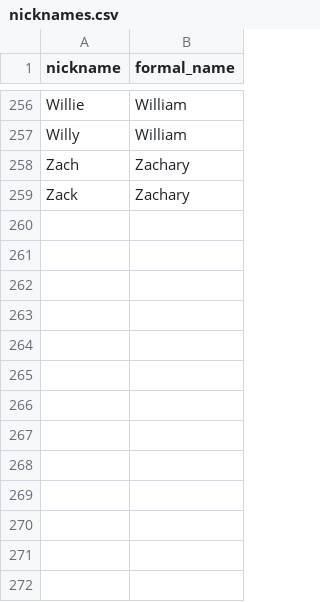
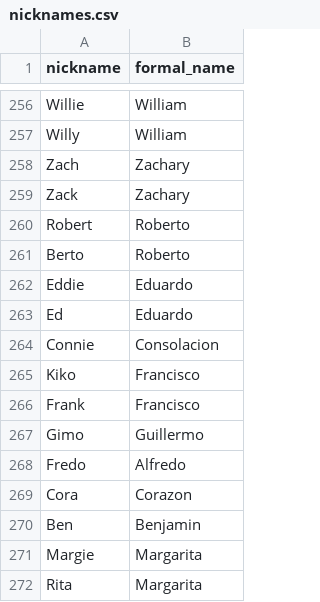
Before and after one commit to calguard/master-database, a CSV file: nicknames.csv, drawn as a sheet; only a part is shown, gaps mark what is left out; the diff names each change by its address in the sheet, - before the commit and + after, or states it on an @@ line.

Commit message:
Update nicknames.csv

```diff
--- a/nicknames.csv
+++ b/nicknames.csv
+row 260: Robert | Roberto
+row 261: Berto | Roberto
+row 262: Eddie | Eduardo
+row 263: Ed | Eduardo
+row 264: Connie | Consolacion
+row 265: Kiko | Francisco
+row 266: Frank | Francisco
+row 267: Gimo | Guillermo
+row 268: Fredo | Alfredo
+row 269: Cora | Corazon
+row 270: Ben | Benjamin
+row 271: Margie | Margarita
+row 272: Rita | Margarita
```
